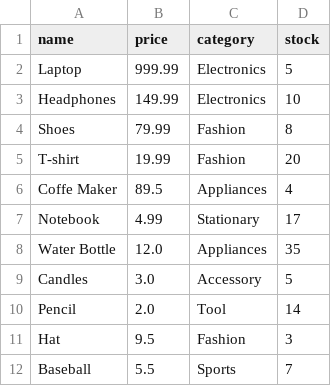
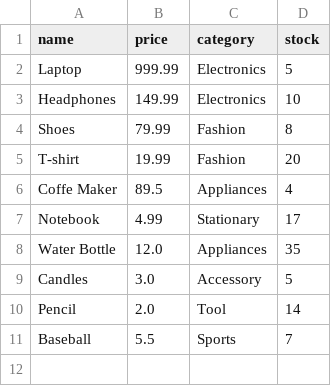
Before and after one commit to canada72205-droid/GoatPy, a CSV file: products.csv, drawn as a sheet.

```diff
--- a/products.csv
+++ b/products.csv
@@ -10,3 +10,2 @@ Candles,3.0,Accessory,5
 Pencil,2.0,Tool,14
-Hat,9.5,Fashion,3
 Baseball,5.5,Sports,7
```
Also changed, not shown: 2 other files.
